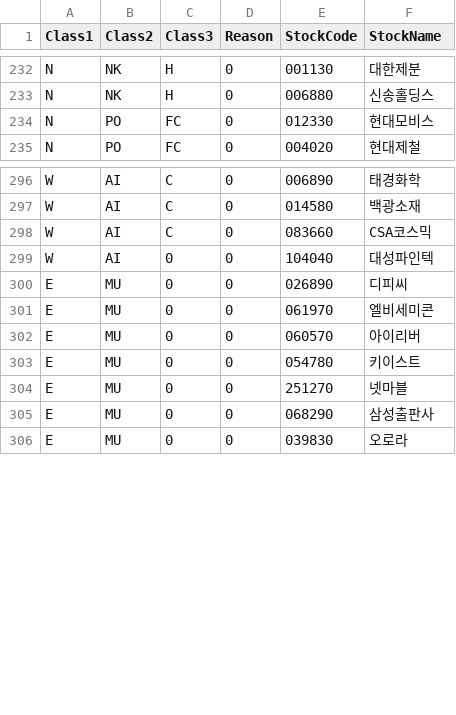
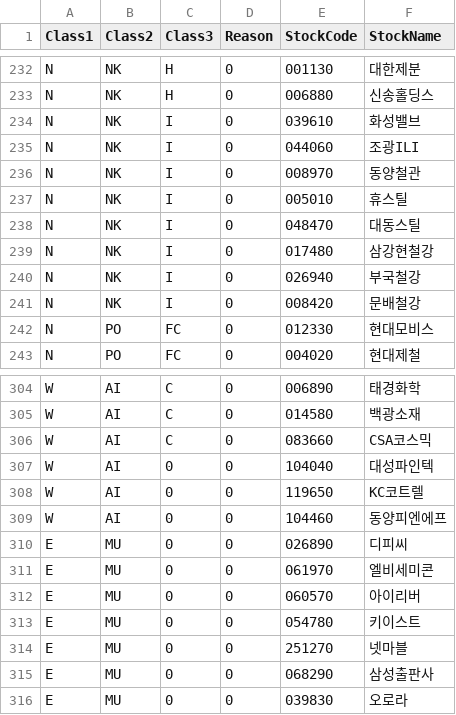
Before and after one commit to sungje317/microservice, a CSV file: new_stock_code.csv, drawn as a sheet; only a part is shown, gaps mark what is left out.

Commit message:
Update new_stock_code.csv
대북 가스관, 미세먼지 테마주 추가

```diff
--- a/new_stock_code.csv
+++ b/new_stock_code.csv
@@ -233,2 +233,10 @@ N,NK,H,0,001130,대한제분
 N,NK,H,0,006880,신송홀딩스
+N,NK,I,0,039610,화성밸브
+N,NK,I,0,044060,조광ILI
+N,NK,I,0,008970,동양철관
+N,NK,I,0,005010,휴스틸
+N,NK,I,0,048470,대동스틸
+N,NK,I,0,017480,삼강현철강
+N,NK,I,0,026940,부국철강
+N,NK,I,0,008420,문배철강
 N,PO,FC,0,012330,현대모비스
@@ -299,2 +307,4 @@ W,AI,C,0,083660,CSA코스믹
 W,AI,0,0,104040,대성파인텍
+W,AI,0,0,119650,KC코트렐
+W,AI,0,0,104460,동양피엔에프
 E,MU,0,0,026890,디피씨
```
